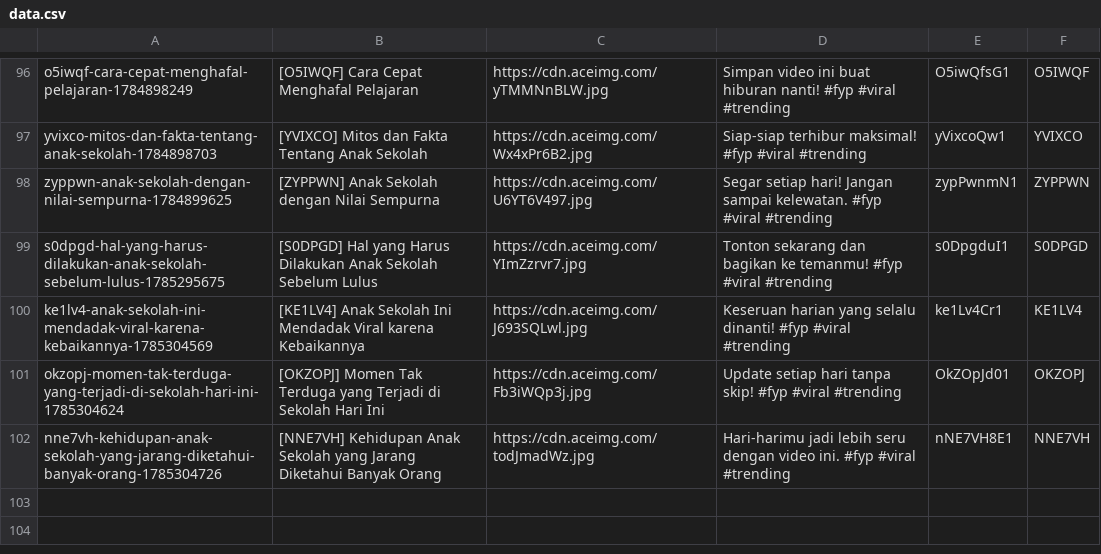
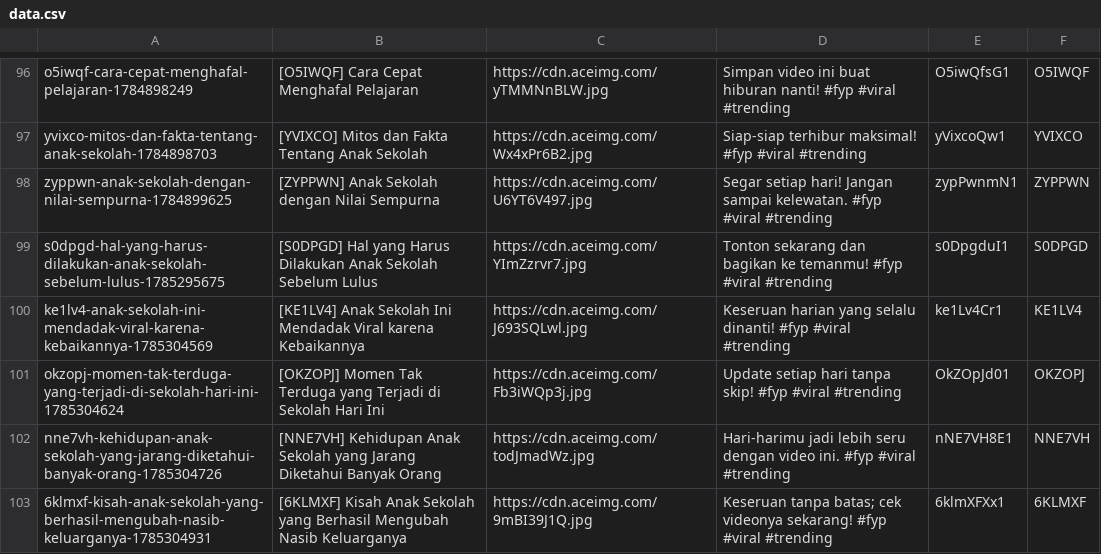
Before and after one commit to mrslurak1-design/data, a CSV file: data.csv, drawn as a sheet; only a part is shown, gaps mark what is left out.

Commit message:
Update database CSV via Blogger Admin Panel

```diff
--- a/data.csv
+++ b/data.csv
@@ -102 +102,2 @@ okzopj-momen-tak-terduga-yang-terjadi-di-sekolah-hari-ini-1785304624,[OKZOPJ] Mo
 nne7vh-kehidupan-anak-sekolah-yang-jarang-diketahui-banyak-orang-1785304726,[NNE7VH] Kehidupan Anak Sekolah yang Jarang Diketahui Banyak Orang,https://cdn.aceimg.com/todJmadWz.jpg,Hari-harimu jadi lebih seru dengan video ini. #fyp #viral #trending,nNE7VH8E1,NNE7VH
+6klmxf-kisah-anak-sekolah-yang-berhasil-mengubah-nasib-keluarganya-1785304931,[6KLMXF] Kisah Anak Sekolah yang Berhasil Mengubah Nasib Keluarganya,https://cdn.aceimg.com/9mBI39J1Q.jpg,Keseruan tanpa batas; cek videonya sekarang! #fyp #viral #trending,6klmXFXx1,6KLMXF
```
